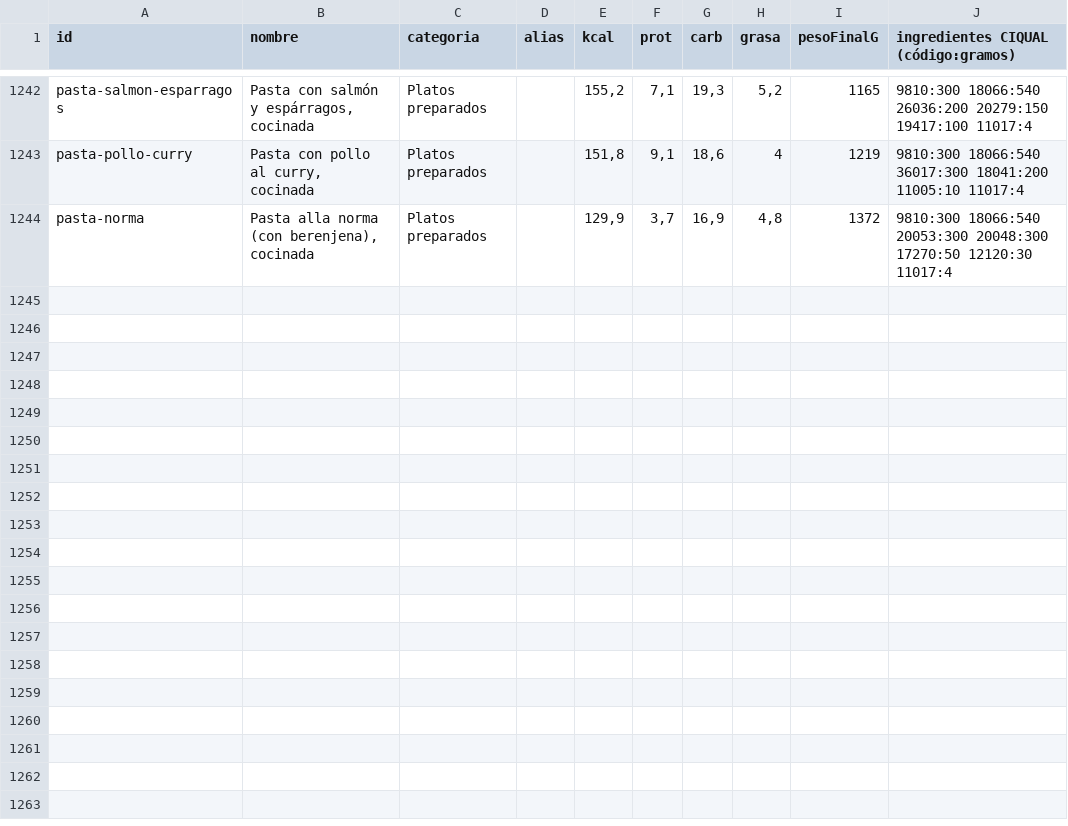
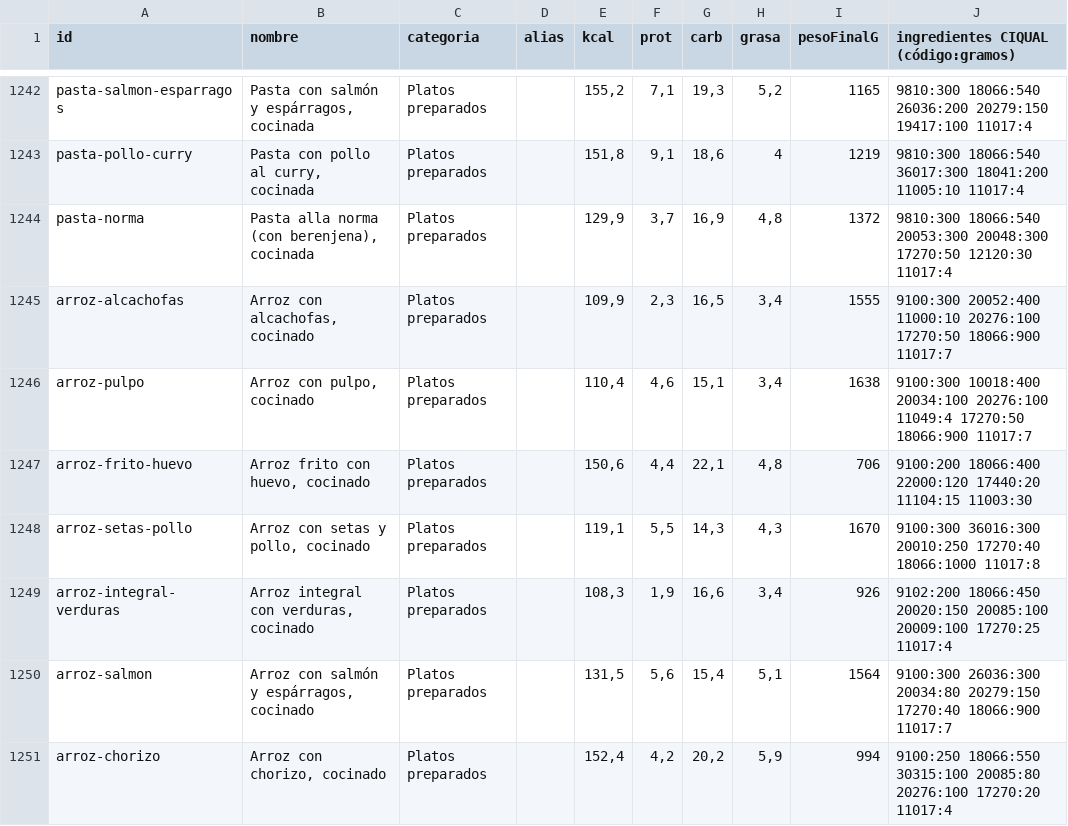
Before and after one commit to vtinezdev/appfit, a CSV file: scripts/catalogo/informes/tipicos-espanoles-2026-10-26.csv, drawn as a sheet; only a part is shown, gaps mark what is left out; the diff names each change by its address in the sheet, - before the commit and + after, or states it on an @@ line.

```diff
--- a/scripts/catalogo/informes/tipicos-espanoles-2026-10-26.csv
+++ b/scripts/catalogo/informes/tipicos-espanoles-2026-10-26.csv
+row 1245: arroz-alcachofas | Arroz con alcachofas, cocinado | Platos preparados |  | 109,9 | 2,3 | 16,5 | 3,4 | 1555 | 9100:300 20052:400 11000:10 20276:100 17270:50 18066:900 11017:7
+row 1246: arroz-pulpo | Arroz con pulpo, cocinado | Platos preparados |  | 110,4 | 4,6 | 15,1 | 3,4 | 1638 | 9100:300 10018:400 20034:100 20276:100 11049:4 17270:50 18066:900 11017:7
+row 1247: arroz-frito-huevo | Arroz frito con huevo, cocinado | Platos preparados |  | 150,6 | 4,4 | 22,1 | 4,8 | 706 | 9100:200 18066:400 22000:120 17440:20 11104:15 11003:30
+row 1248: arroz-setas-pollo | Arroz con setas y pollo, cocinado | Platos preparados |  | 119,1 | 5,5 | 14,3 | 4,3 | 1670 | 9100:300 36016:300 20010:250 17270:40 18066:1000 11017:8
+row 1249: arroz-integral-verduras | Arroz integral con verduras, cocinado | Platos preparados |  | 108,3 | 1,9 | 16,6 | 3,4 | 926 | 9102:200 18066:450 20020:150 20085:100 20009:100 17270:25 11017:4
+row 1250: arroz-salmon | Arroz con salmón y espárragos, cocinado | Platos preparados |  | 131,5 | 5,6 | 15,4 | 5,1 | 1564 | 9100:300 26036:300 20034:80 20279:150 17270:40 18066:900 11017:7
+row 1251: arroz-chorizo | Arroz con chorizo, cocinado | Platos preparados |  | 152,4 | 4,2 | 20,2 | 5,9 | 994 | 9100:250 18066:550 30315:100 20085:80 20276:100 17270:20 11017:4
```
Also changed, not shown: 6 other files.
